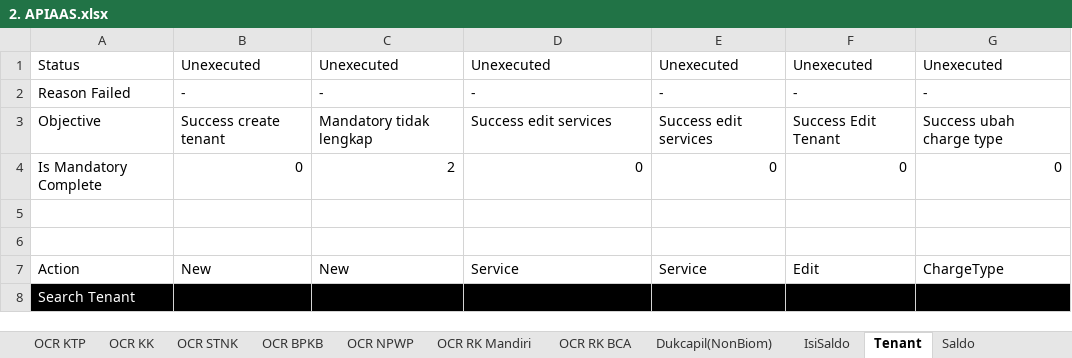
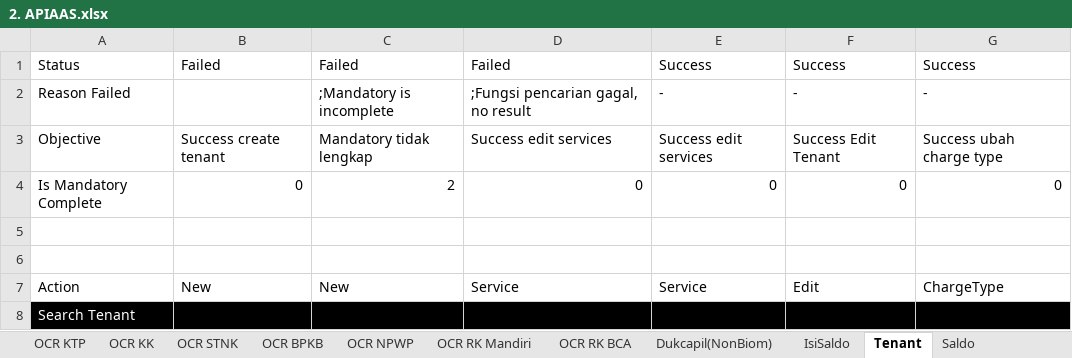
Before and after one commit to qcadins/ATAPIAAS, an Excel workbook: Excel/2. APIAAS.xlsx, sheet Tenant, drawn as a sheet; only a part is shown; values as stored, in another font and other column widths than the file's, no borders; removed rows and columns are numbered as before the commit, all else as after; the diff names each change by its address in the sheet, - before the commit and + after, or states it on an @@ line.

Commit message:
Enhancement Unexecuted + Dukcapil TC done

```diff
--- a/Excel/2. APIAAS.xlsx (sheet Tenant)
+++ b/Excel/2. APIAAS.xlsx (sheet Tenant)
-row 1: Status | Unexecuted | Unexecuted | Unexecuted | Unexecuted | Unexecuted | Unexecuted
+row 1: Status | Failed | Failed | Failed | Success | Success | Success
-B2: -
+B2: (empty)
-C2: -
+C2: ;Mandatory is incomplete
-D2: -
+D2: ;Fungsi pencarian gagal, no result
```
Also changed, not shown: sheet Dukcapil(NonBiom), sheet IsiSaldo, sheet Edit Profile, sheet Dokumentasi API, 11 other files.
